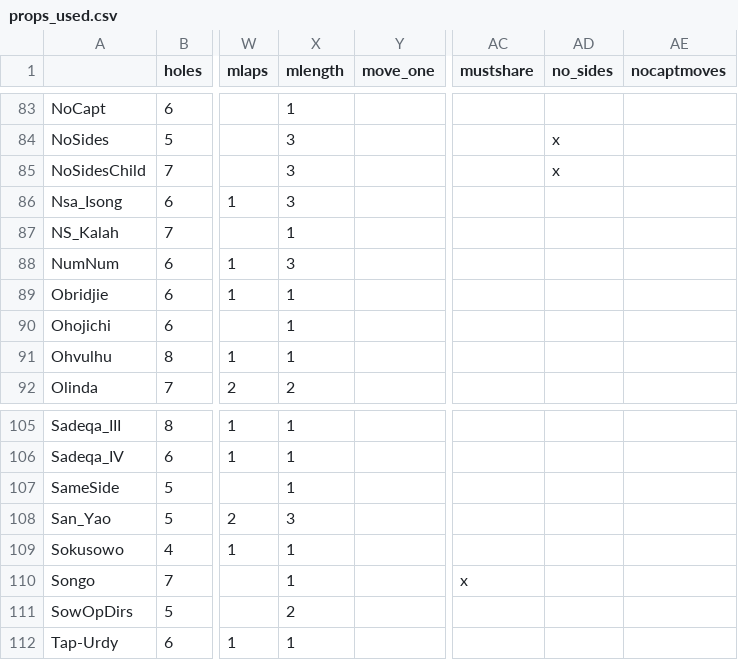
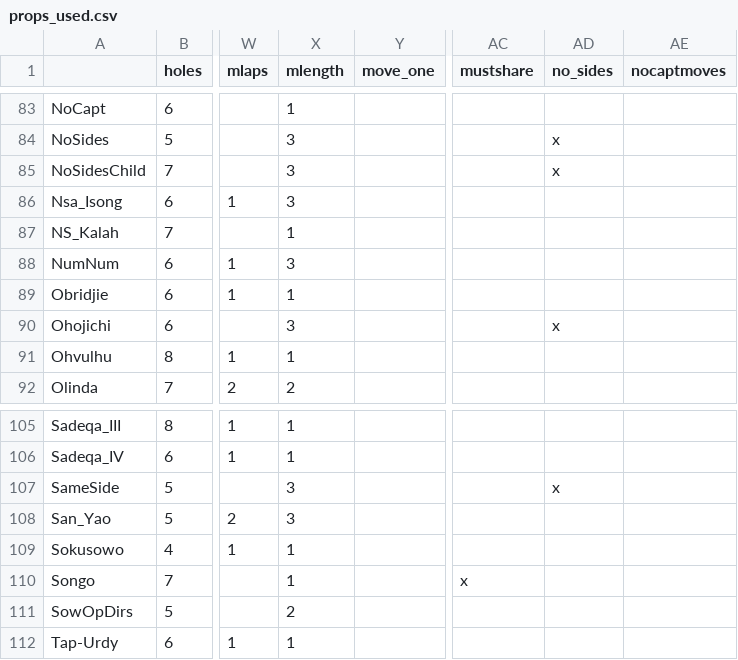
Before and after one commit to StoneShark/MancalaGames, a CSV file: docs/props_used.csv, drawn as a sheet; only a part is shown, gaps mark what is left out; the diff names each change by its address in the sheet, - before the commit and + after, or states it on an @@ line.

Commit message:
first checkpoint for Variations code. Separated ParamsMixin out of MancalaGames to support both MancalaGames and variations. Changed the man_config interfaces to the config files. One wasn't really needed but was used in several tests. MancalaUI now has a reconfigure menu command to allow changes to a few parameters listed as vari_params in the config file. Variations listed for Adi and Andada.

```diff
--- a/docs/props_used.csv
+++ b/docs/props_used.csv
-X90 (mlength): 1
+X90 (mlength): 3
-AD90 (no_sides): (empty)
+AD90 (no_sides): x
-X107 (mlength): 1
+X107 (mlength): 3
-AD107 (no_sides): (empty)
+AD107 (no_sides): x
```
Also changed, not shown: 13 other files.
